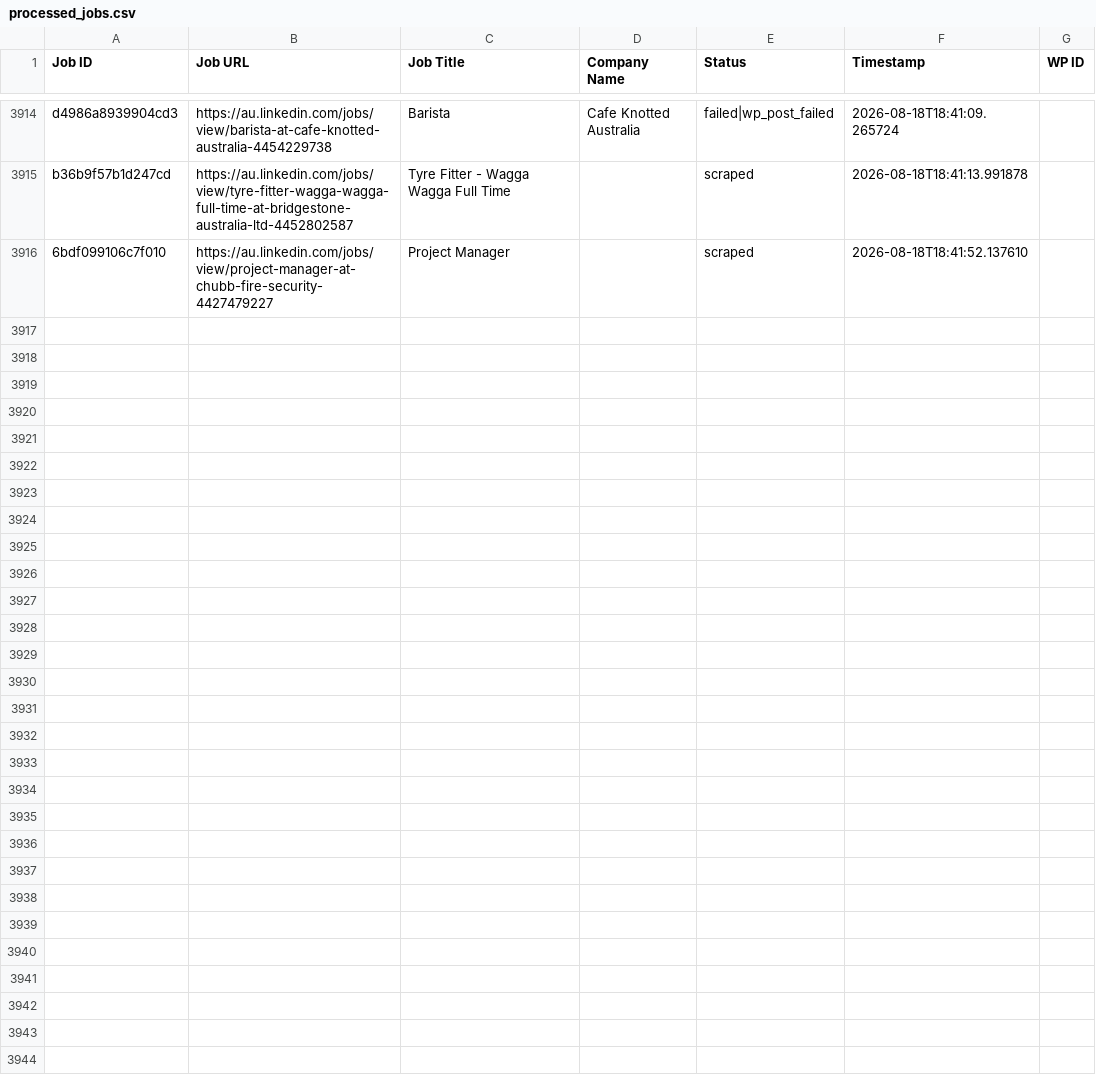
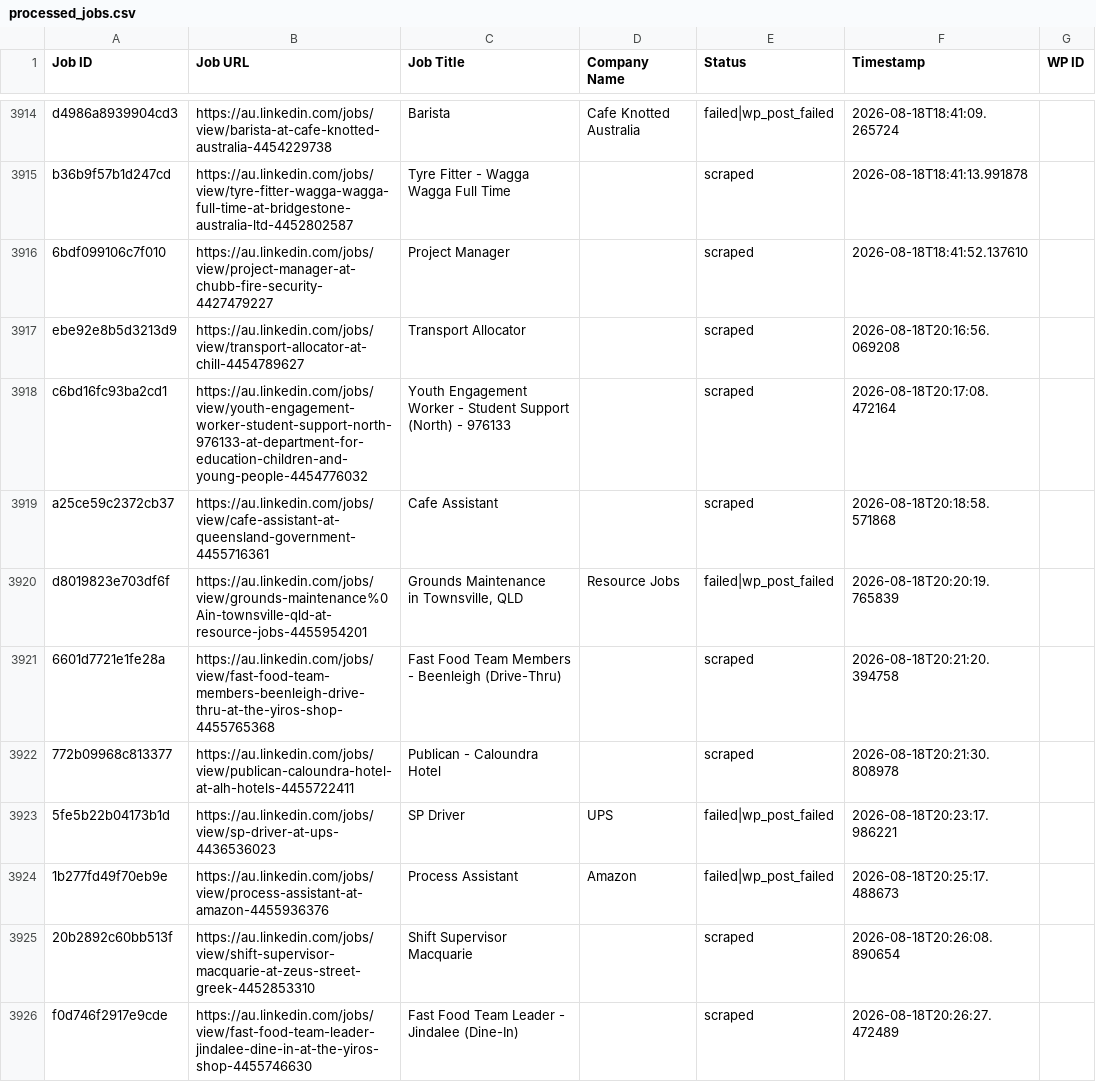
Before and after one commit to innovationinc2000/au, a CSV file: processed_jobs.csv, drawn as a sheet; only a part is shown, gaps mark what is left out.

```diff
--- a/processed_jobs.csv
+++ b/processed_jobs.csv
@@ -3920 +3920,12 @@ b36b9f57b1d247cd,https://au.linkedin.com/jobs/view/tyre-fitter-wagga-wagga-full-
 6bdf099106c7f010,https://au.linkedin.com/jobs/view/project-manager-at-chubb-fire-security-4427479227,Project Manager,,scraped,2026-08-18T18:41:52.137610,
+ebe92e8b5d3213d9,https://au.linkedin.com/jobs/view/transport-allocator-at-chill-4454789627,Transport Allocator,,scraped,2026-08-18T20:16:56.069208,
+c6bd16fc93ba2cd1,https://au.linkedin.com/jobs/view/youth-engagement-worker-student-support-north-976133-at-department-for-education-children-and-young-people-4454776032,Youth Engagement Worker - Student Support (North) - 976133,,scraped,2026-08-18T20:17:08.472164,
+a25ce59c2372cb37,https://au.linkedin.com/jobs/view/cafe-assistant-at-queensland-government-4455716361,Cafe Assistant,,scraped,2026-08-18T20:18:58.571868,
+d8019823e703df6f,https://au.linkedin.com/jobs/view/grounds-maintenance%0Ain-townsville-qld-at-resource-jobs-4455954201,"Grounds Maintenance
+in Townsville, QLD",Resource Jobs,failed|wp_post_failed,2026-08-18T20:20:19.765839,
+6601d7721e1fe28a,https://au.linkedin.com/jobs/view/fast-food-team-members-beenleigh-drive-thru-at-the-yiros-shop-4455765368,Fast Food Team Members - Beenleigh (Drive-Thru),,scraped,2026-08-18T20:21:20.394758,
+772b09968c813377,https://au.linkedin.com/jobs/view/publican-caloundra-hotel-at-alh-hotels-4455722411,Publican - Caloundra Hotel,,scraped,2026-08-18T20:21:30.808978,
+5fe5b22b04173b1d,https://au.linkedin.com/jobs/view/sp-driver-at-ups-4436536023,SP Driver,UPS,failed|wp_post_failed,2026-08-18T20:23:17.986221,
+1b277fd49f70eb9e,https://au.linkedin.com/jobs/view/process-assistant-at-amazon-4455936376,Process Assistant,Amazon,failed|wp_post_failed,2026-08-18T20:25:17.488673,
+20b2892c60bb513f,https://au.linkedin.com/jobs/view/shift-supervisor-macquarie-at-zeus-street-greek-4452853310,Shift Supervisor Macquarie,,scraped,2026-08-18T20:26:08.890654,
+f0d746f2917e9cde,https://au.linkedin.com/jobs/view/fast-food-team-leader-jindalee-dine-in-at-the-yiros-shop-4455746630,Fast Food Team Leader - Jindalee (Dine-In),,scraped,2026-08-18T20:26:27.472489,
```
